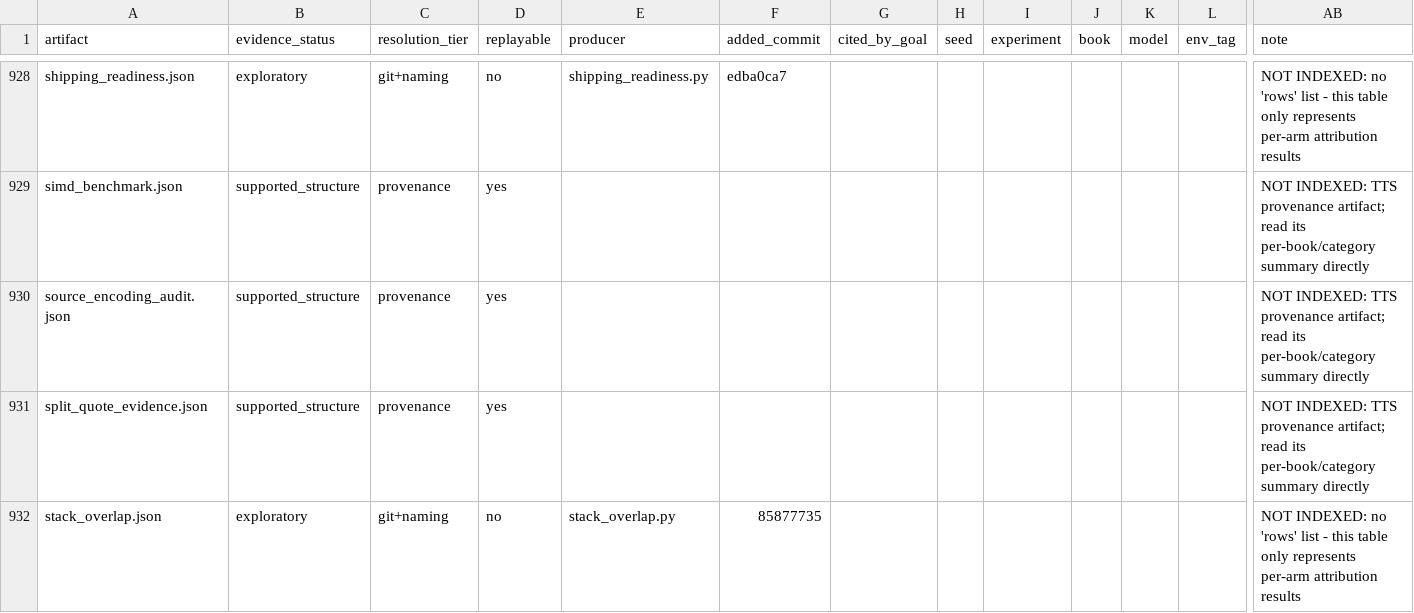
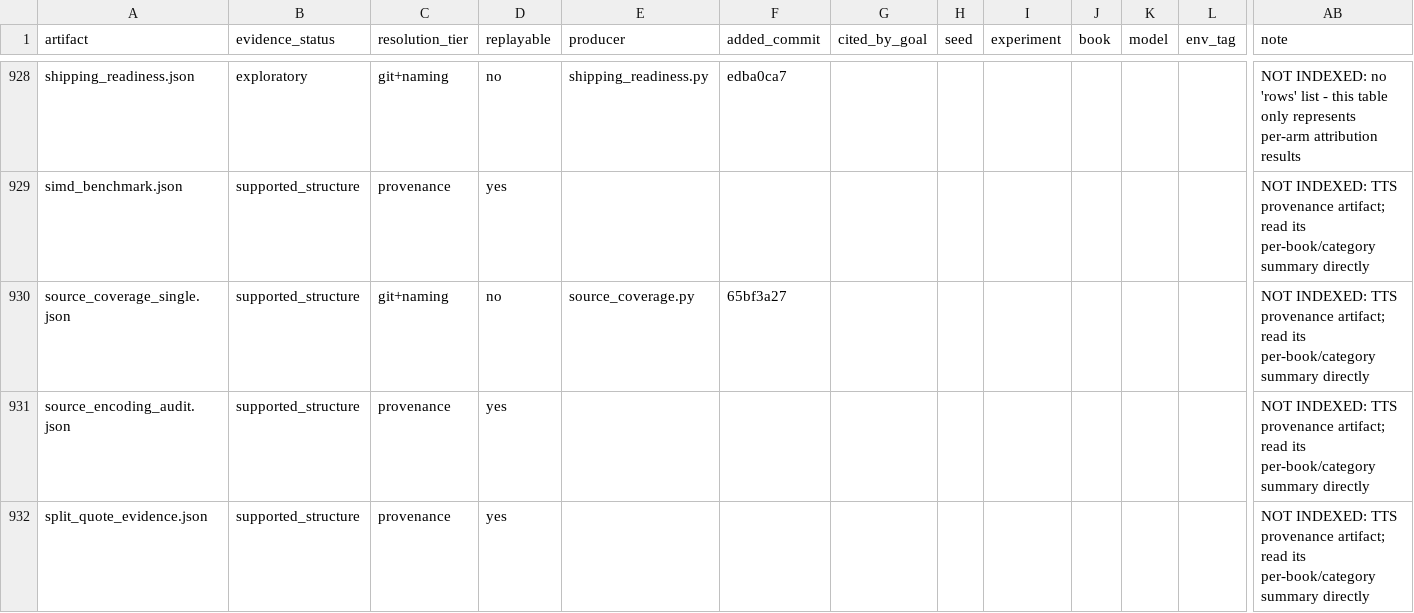
Before and after one commit to on22s/alexandria-audiobook2, a CSV file: results_index.csv, drawn as a sheet; only a part is shown, gaps mark what is left out; the shorter side is filled out with more unchanged rows; rows hold the shown columns only; the diff names each change by its address in the sheet, - before the commit and + after, or states it on an @@ line.

```diff
--- a/results_index.csv
+++ b/results_index.csv
+row 930: source_coverage_single.json | supported_structure | git+naming | no | source_coverage.py | 65bf3a27 |  |  |  |  |  |  | NOT INDEXED: TTS provenance artifact; read its per-book/category summary directly
```
Also changed, not shown: 4 other files.
